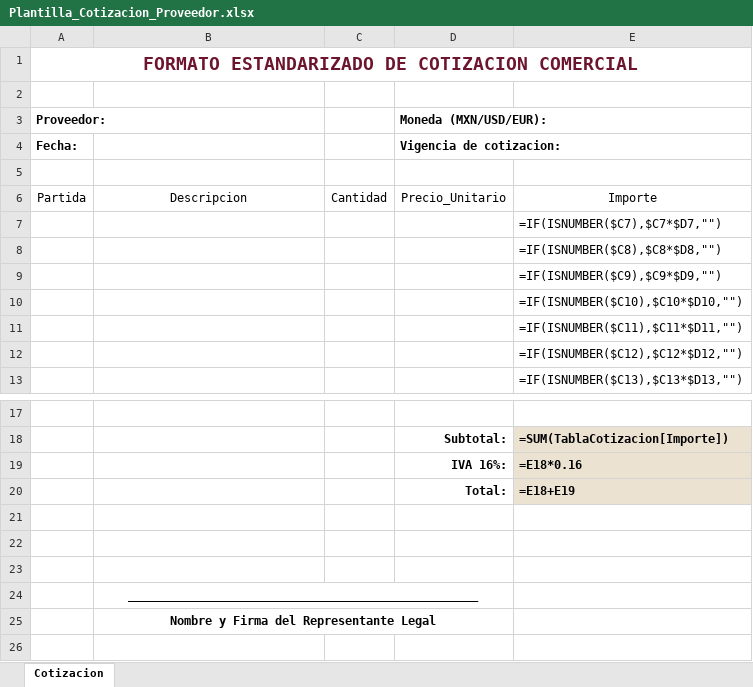
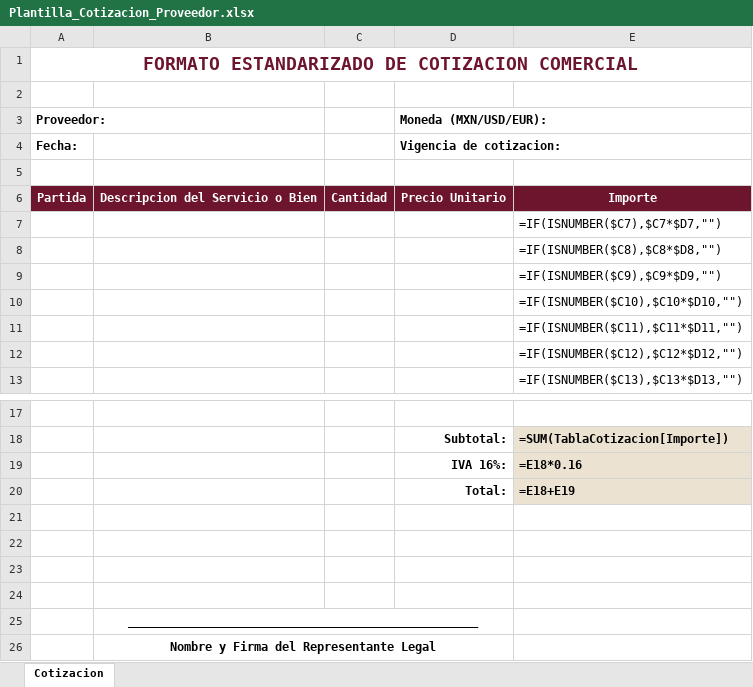
Before and after one commit to gurbano314/conciliador_shcp_v6, an Excel workbook: Plantilla_Cotizacion_Proveedor.xlsx, sheet Cotizacion, drawn as a sheet; only a part is shown, gaps mark what is left out; values as stored, in another font and other column widths than the file's, no borders; formulas without a stored value are shown as written; table styles not drawn; the diff names each change by its address in the sheet, - before the commit and + after, or states it on an @@ line.

Commit message:
Ajustar colores corporativos y area de impresion tamaño carta

```diff
--- a/Plantilla_Cotizacion_Proveedor.xlsx (sheet Cotizacion)
+++ b/Plantilla_Cotizacion_Proveedor.xlsx (sheet Cotizacion)
@@ A6:E6 fill: none → #6E152E, bold: off → on, text colour: black → #FFFFFF @@
-B6: Descripcion
+B6: Descripcion del Servicio o Bien
-D6 (Moneda (MXN/USD/EUR):): Precio_Unitario
+D6 (Moneda (MXN/USD/EUR):): Precio Unitario
+row 21: (empty)
```
